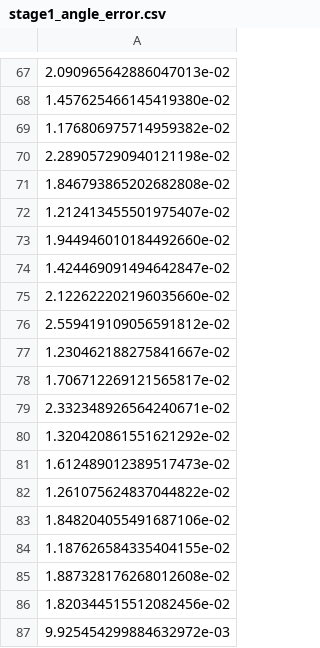
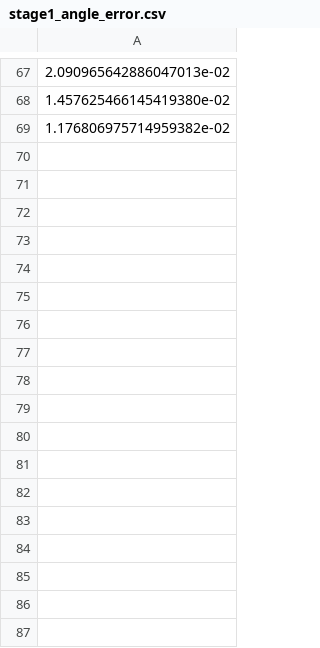
Before and after one commit to Ma-mingliang/HRRL2-test-test, a CSV file: model/stage1_angle_error.csv, drawn as a sheet; only a part is shown, gaps mark what is left out.

```diff
--- a/model/stage1_angle_error.csv
+++ b/model/stage1_angle_error.csv
@@ -69,19 +69 @@
 1.176806975714959382e-02
-2.289057290940121198e-02
-1.846793865202682808e-02
-1.212413455501975407e-02
-1.944946010184492660e-02
-1.424469091494642847e-02
-2.122622202196035660e-02
-2.559419109056591812e-02
-1.230462188275841667e-02
-1.706712269121565817e-02
-2.332348926564240671e-02
-1.320420861551621292e-02
-1.612489012389517473e-02
-1.261075624837044822e-02
-1.848204055491687106e-02
-1.187626584335404155e-02
-1.887328176268012608e-02
-1.820344515512082456e-02
-9.925454299884632972e-03
```
Also changed, not shown: model/train_logs/monitor.csv, 5 other files.
